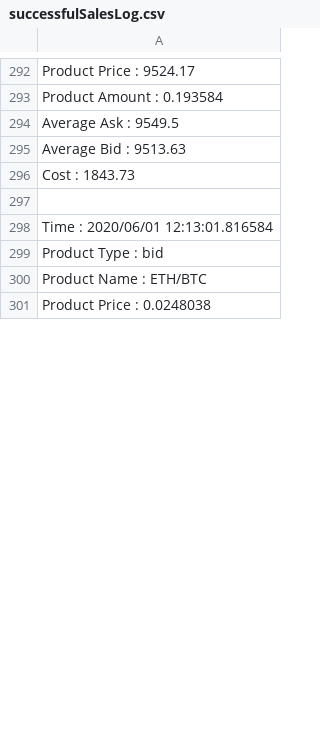
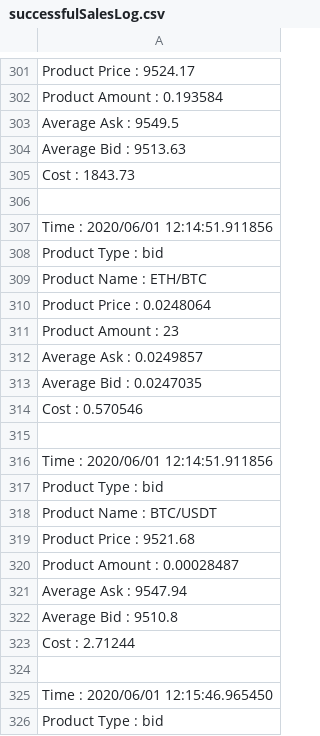
Before and after one commit to SamanthaChia/OOPCoursework_1, a CSV file: successfulSalesLog.csv, drawn as a sheet; only a part is shown, gaps mark what is left out; the diff covers the shown part only.

```diff
--- a/successfulSalesLog.csv
+++ b/successfulSalesLog.csv
@@ -297,5 +306,21 @@ Cost : 1843.73
 
-Time : 2020/06/01 12:13:01.816584
+Time : 2020/06/01 12:14:51.911856
 Product Type : bid
 Product Name : ETH/BTC
-Product Price : 0.0248038
+Product Price : 0.0248064
+Product Amount : 23
+Average Ask : 0.0249857
+Average Bid : 0.0247035
+Cost : 0.570546
+
+Time : 2020/06/01 12:14:51.911856
+Product Type : bid
+Product Name : BTC/USDT
+Product Price : 9521.68
+Product Amount : 0.00028487
+Average Ask : 9547.94
+Average Bid : 9510.8
+Cost : 2.71244
+
+Time : 2020/06/01 12:15:46.965450
+Product Type : bid
```
Also changed, not shown: 107 added rows, 6 removed rows, 43 moved rows and 16 edited cells elsewhere in this file, AllSalesLog.csv, AssetsLog.csv, 3 other files.
